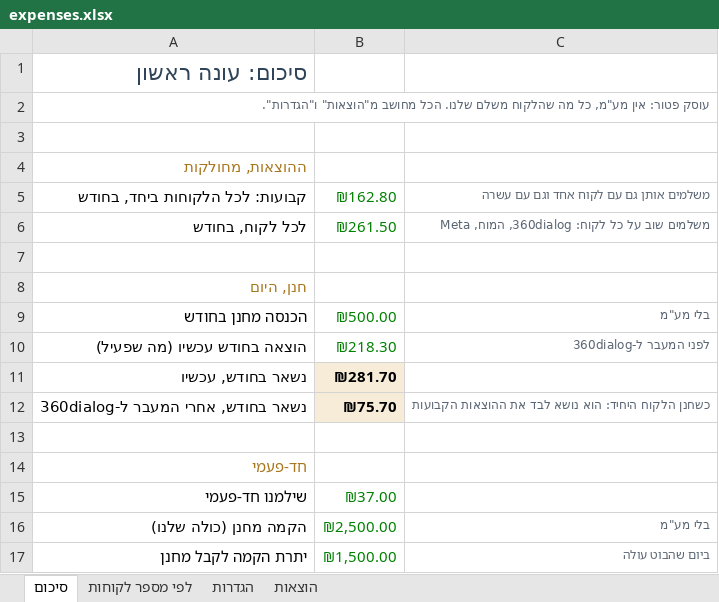
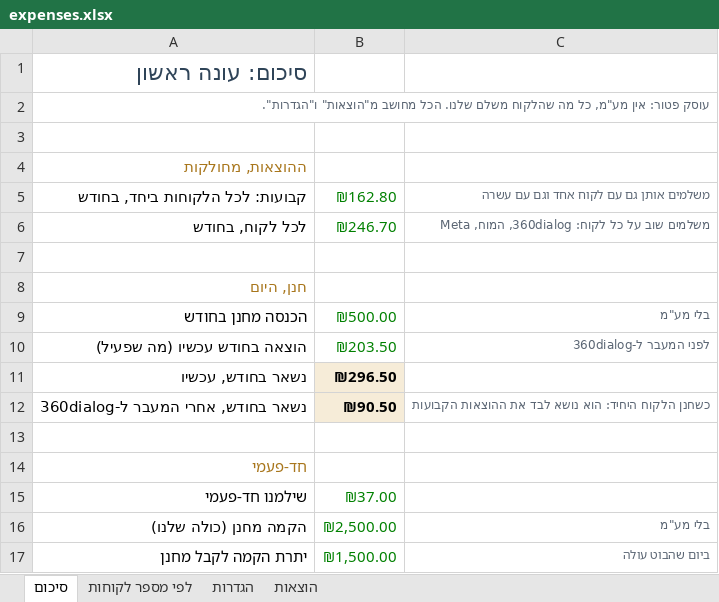
Before and after one commit to arieleilon900-bit/ariel4, an Excel workbook: automation-agency/expenses.xlsx, sheet סיכום, drawn as a sheet; values as stored, in another font and other column widths than the file's, no borders; the diff names each change by its address in the sheet, - before the commit and + after, or states it on an @@ line.

```diff
--- a/automation-agency/expenses.xlsx (sheet סיכום)
+++ b/automation-agency/expenses.xlsx (sheet סיכום)
-B6: ₪261.50
+B6: ₪246.70
-B10: ₪218.30
+B10: ₪203.50
-B11: ₪281.70
+B11: ₪296.50
-B12: ₪75.70
+B12: ₪90.50
```
Also changed, not shown: sheet לפי מספר לקוחות, sheet הוצאות, 10 other files.
